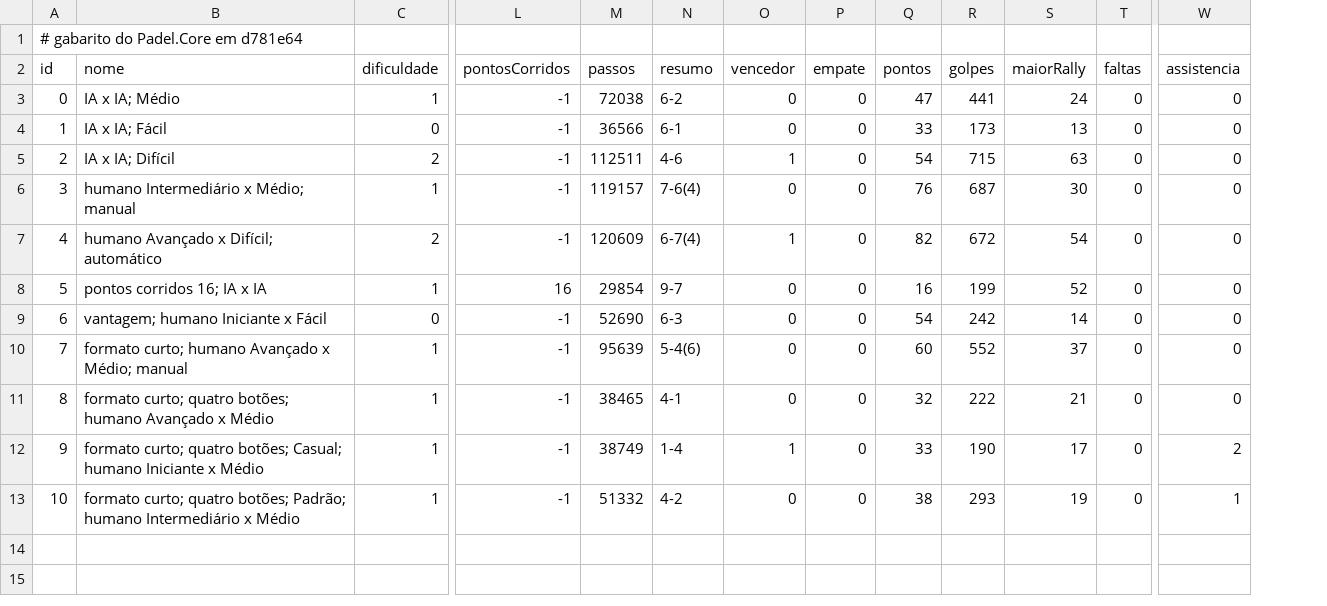
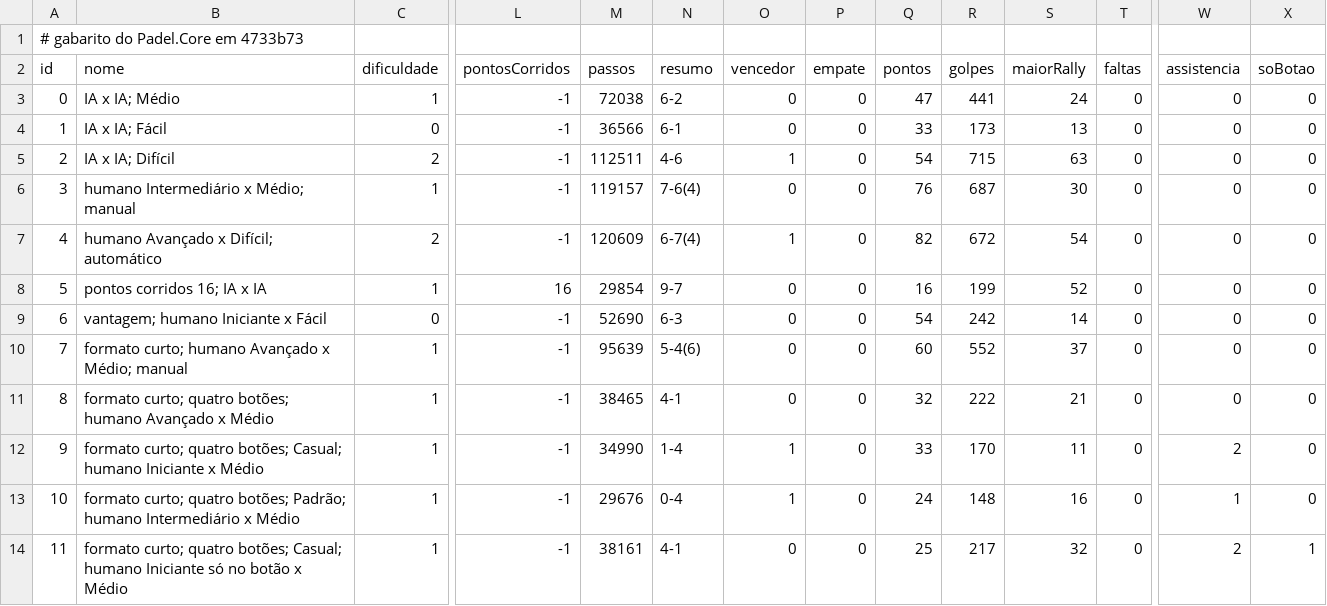
Before and after one commit to Felipebonamigo/Padelizou-Game, a CSV file: Testes/PadelSim/Gabarito/partidas.csv, drawn as a sheet; only a part is shown, gaps mark what is left out; rows hold the shown columns only; the diff names each change by its address in the sheet, - before the commit and + after, or states it on an @@ line.

```diff
--- a/Testes/PadelSim/Gabarito/partidas.csv
+++ b/Testes/PadelSim/Gabarito/partidas.csv
+column X (soBotao), rows 3-13: all 0
@@ column A (id) renumbered in row 1 @@
-M12 (passos): 38749
+M12 (passos): 34990
-R12 (golpes): 190
+R12 (golpes): 170
-S12 (maiorRally): 17
+S12 (maiorRally): 11
-M13 (passos): 51332
+M13 (passos): 29676
-N13 (resumo): 4-2
+N13 (resumo): 0-4
-O13 (vencedor): 0
+O13 (vencedor): 1
-Q13 (pontos): 38
+Q13 (pontos): 24
-R13 (golpes): 293
+R13 (golpes): 148
-S13 (maiorRally): 19
+S13 (maiorRally): 16
+row 14: 11 | formato curto; quatro botões; Casual; humano Iniciante só no botão x Médio | 1 | -1 | 38161 | 4-1 | 0 | 0 | 25 | 217 | 32 | 0 | 2 | 1
```
Also changed, not shown: Testes/PadelSim/Gabarito/arbitro.csv, Testes/PadelSim/Gabarito/casos.csv, 21 other files.
